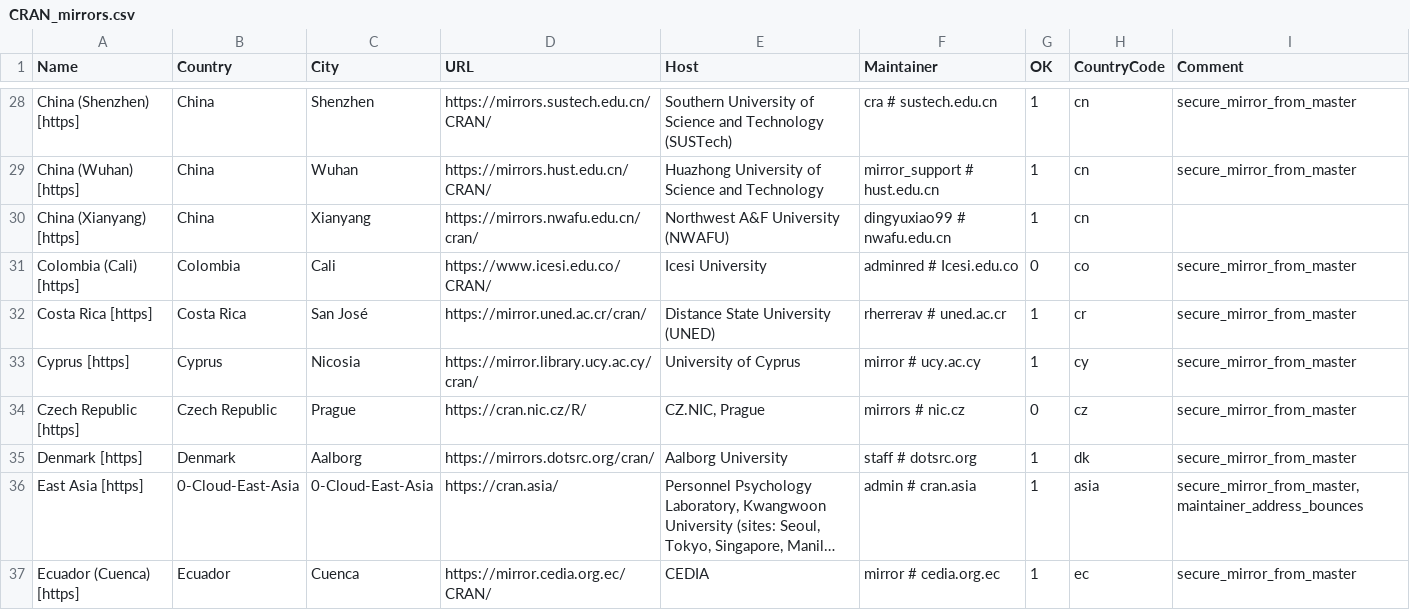
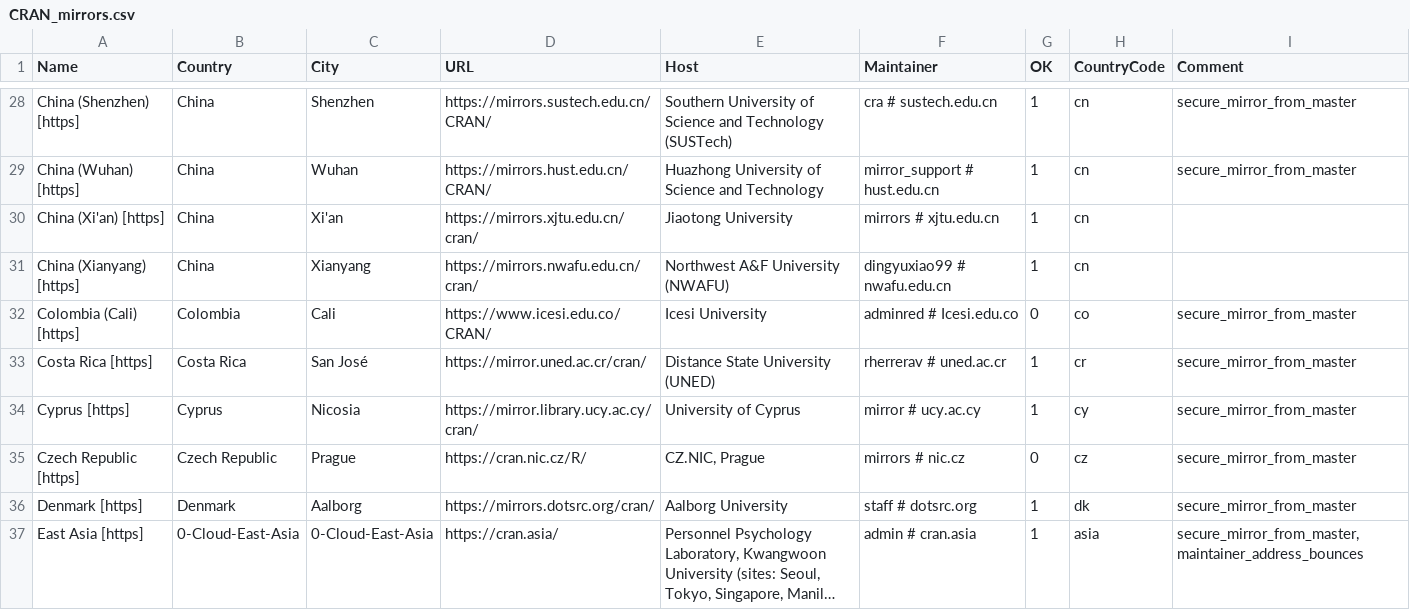
Before and after one commit to wch/r-source, a CSV file: doc/CRAN_mirrors.csv, drawn as a sheet; only a part is shown, gaps mark what is left out; the shorter side is filled out with more unchanged rows; long unchanged cells end in ….

Commit message:
Add mirrors.xjtu.edu.cn.
git-svn-id: https://svn.r-project.org/R/trunk@89996 00db46b3-68df-0310-9c12-caf00c1e9a41

```diff
--- a/doc/CRAN_mirrors.csv
+++ b/doc/CRAN_mirrors.csv
@@ -29,2 +29,3 @@ Name,Country,City,URL,Host,Maintainer,OK,CountryCode,Comment
 "China (Wuhan) [https]",China,Wuhan,https://mirrors.hust.edu.cn/CRAN/,"Huazhong University of Science and Technology","mirror_support # hust.edu.cn",1,cn,"secure_mirror_from_master"
+"China (Xi'an) [https]",China,"Xi'an",https://mirrors.xjtu.edu.cn/cran/,"Jiaotong University","mirrors # xjtu.edu.cn",1,cn
 "China (Xianyang) [https]",China,Xianyang,https://mirrors.nwafu.edu.cn/cran/,"Northwest A&F University (NWAFU)","dingyuxiao99 # nwafu.edu.cn",1,cn
```
